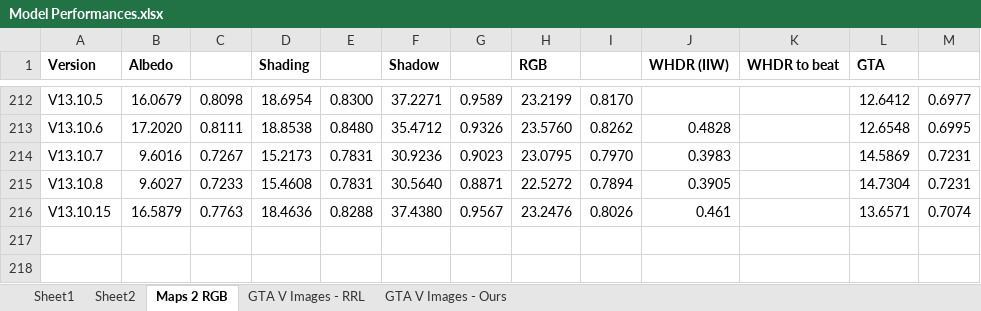
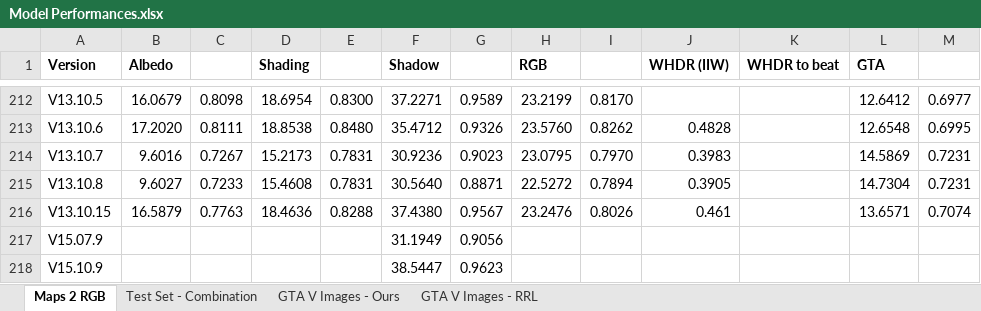
Before and after one commit to NeilDG/SynthShadowRemoval, an Excel workbook: Model Performances.xlsx, sheet Maps 2 RGB, drawn as a sheet; only a part is shown, gaps mark what is left out; values as stored, in another font and other column widths than the file's, no borders; conditional formats not drawn; the diff names each change by its address in the sheet, - before the commit and + after, or states it on an @@ line.

```diff
--- a/Model Performances.xlsx (sheet Maps 2 RGB)
+++ b/Model Performances.xlsx (sheet Maps 2 RGB)
-sheet tab: Sheet1
-sheet tab: Sheet2
+sheet tab: Test Set - Combination
@@ sheet tab order changed: Maps 2 RGB | Test Set - Combination | GTA V Images - Ours | GTA V Images - RRL @@
+row 217: V15.07.9 |  |  |  |  | 31.1949 | 0.9056
+row 218: V15.10.9 |  |  |  |  | 38.5447 | 0.9623
```
Also changed, not shown: 11 other files.
